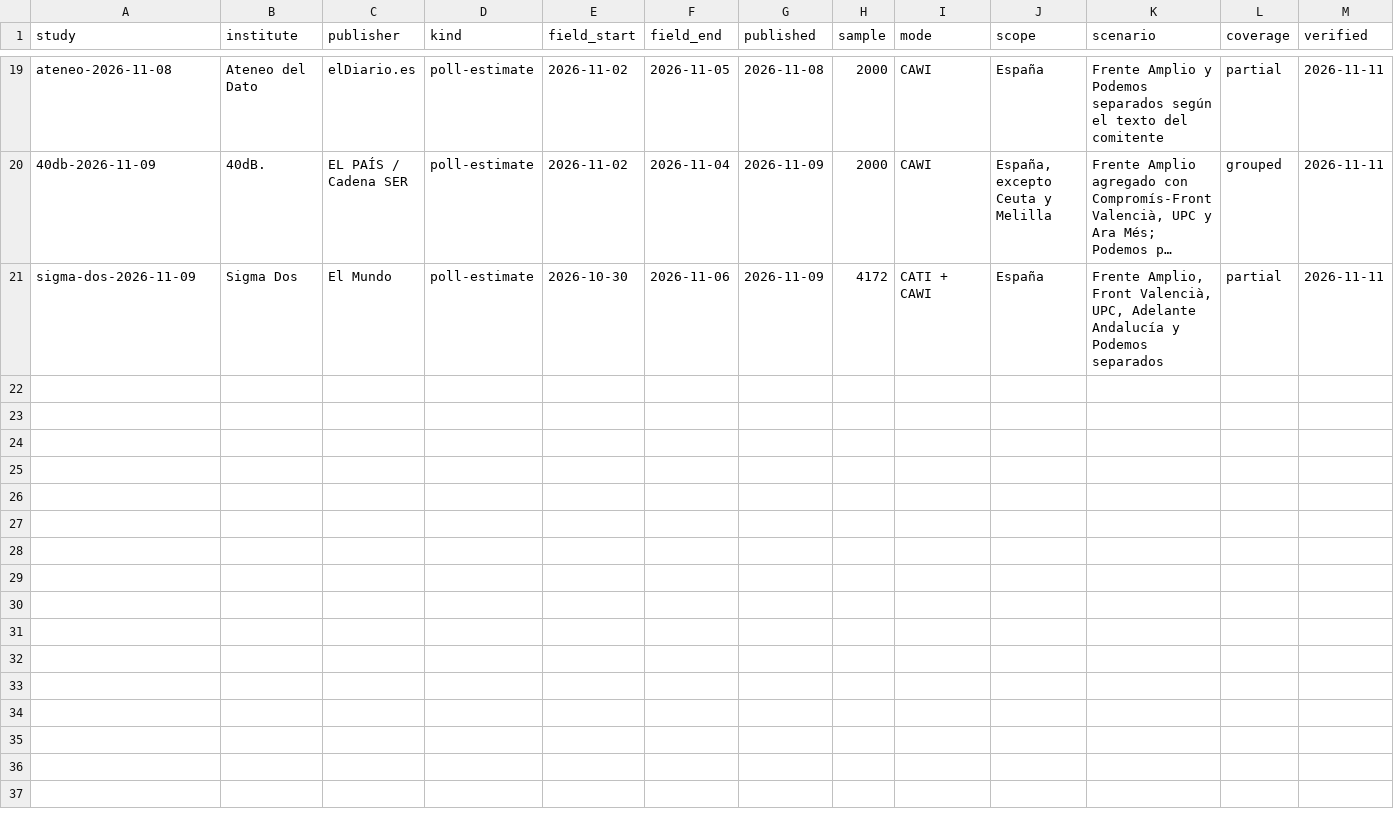
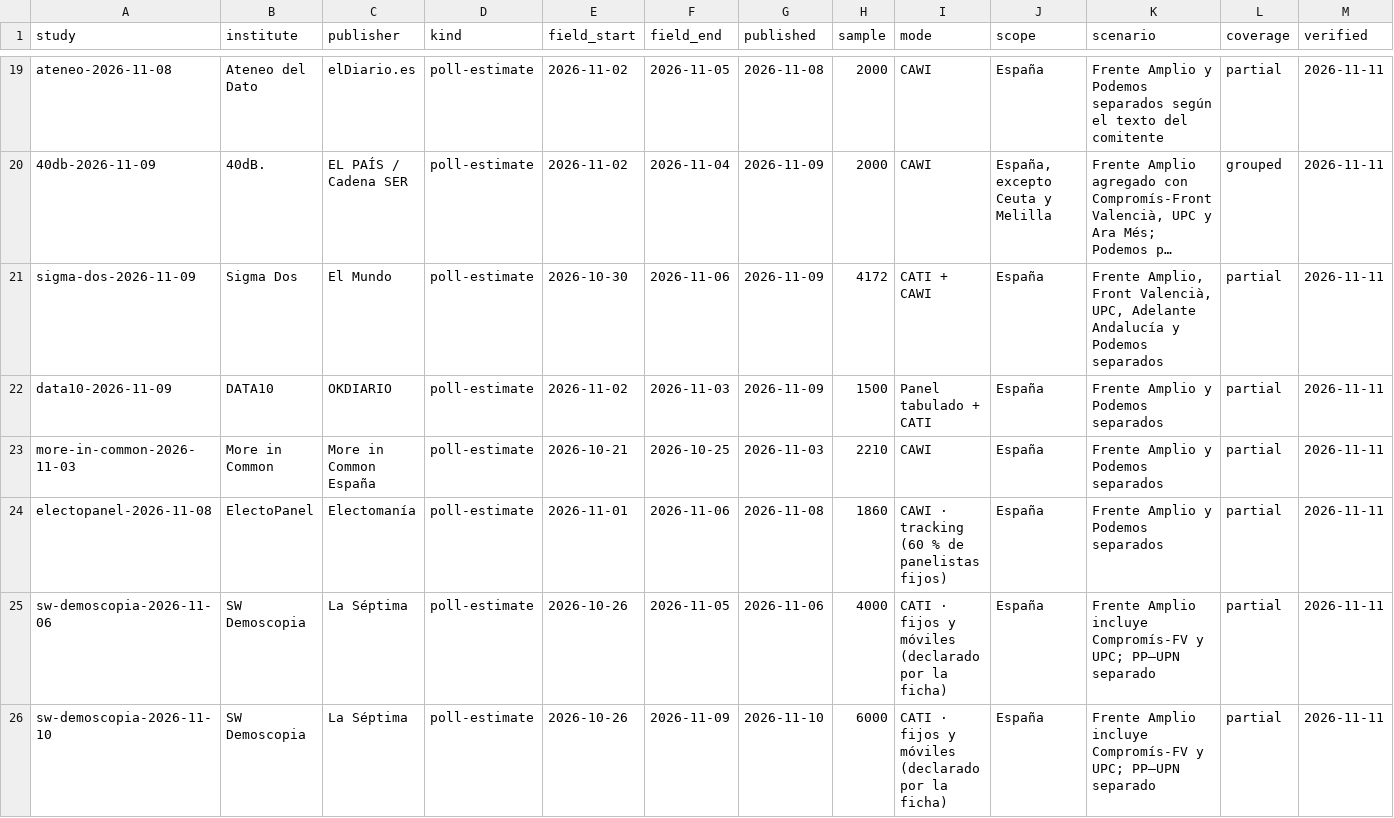
Before and after one commit to bhermoso/observatorio-electoral, a CSV file: data/polls.csv, drawn as a sheet; only a part is shown, gaps mark what is left out; long unchanged cells end in …; rows hold the shown columns only; the diff names each change by its address in the sheet, - before the commit and + after, or states it on an @@ line.

Commit message:
Actualizar encuestas, tracking de La Séptima y dependencias del pronóstico

```diff
--- a/data/polls.csv
+++ b/data/polls.csv
+row 22: data10-2026-11-09 | DATA10 | OKDIARIO | poll-estimate | 2026-11-02 | 2026-11-03 | 2026-11-09 | 1500 | Panel tabulado + CATI | España | Frente Amplio y Podemos separados | partial | 2026-11-11
+row 23: more-in-common-2026-11-03 | More in Common | More in Common España | poll-estimate | 2026-10-21 | 2026-10-25 | 2026-11-03 | 2210 | CAWI | España | Frente Amplio y Podemos separados | partial | 2026-11-11
+row 24: electopanel-2026-11-08 | ElectoPanel | Electomanía | poll-estimate | 2026-11-01 | 2026-11-06 | 2026-11-08 | 1860 | CAWI · tracking (60 % de panelistas fijos) | España | Frente Amplio y Podemos separados | partial | 2026-11-11
+row 25: sw-demoscopia-2026-11-06 | SW Demoscopia | La Séptima | poll-estimate | 2026-10-26 | 2026-11-05 | 2026-11-06 | 4000 | CATI · fijos y móviles (declarado por la ficha) | España | Frente Amplio incluye Compromís-FV y UPC; PP–UPN separado | partial | 2026-11-11
+row 26: sw-demoscopia-2026-11-10 | SW Demoscopia | La Séptima | poll-estimate | 2026-10-26 | 2026-11-09 | 2026-11-10 | 6000 | CATI · fijos y móviles (declarado por la ficha) | España | Frente Amplio incluye Compromís-FV y UPC; PP–UPN separado | partial | 2026-11-11
```
Also changed, not shown: modelo/externos/prensa_2026.csv, 20 other files.
